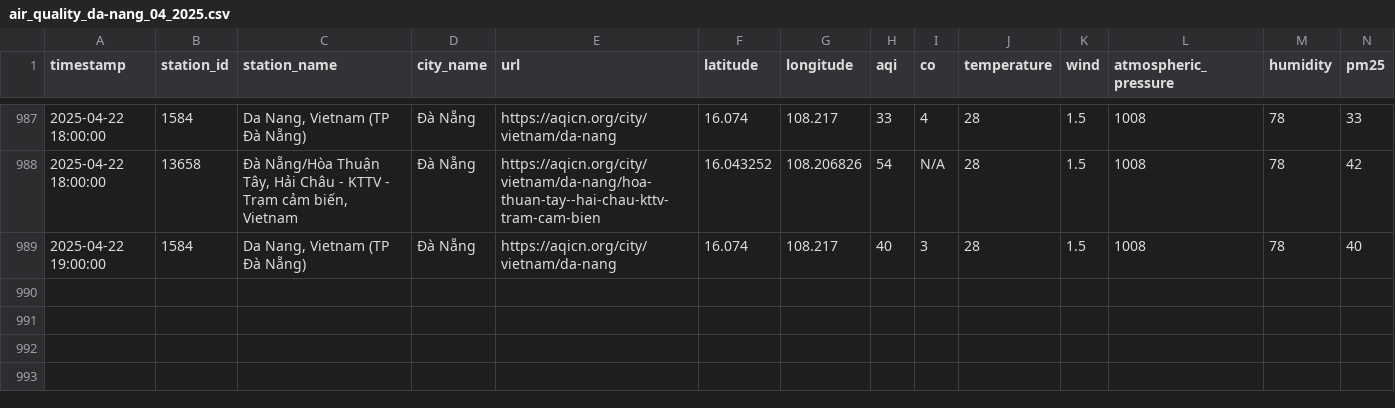
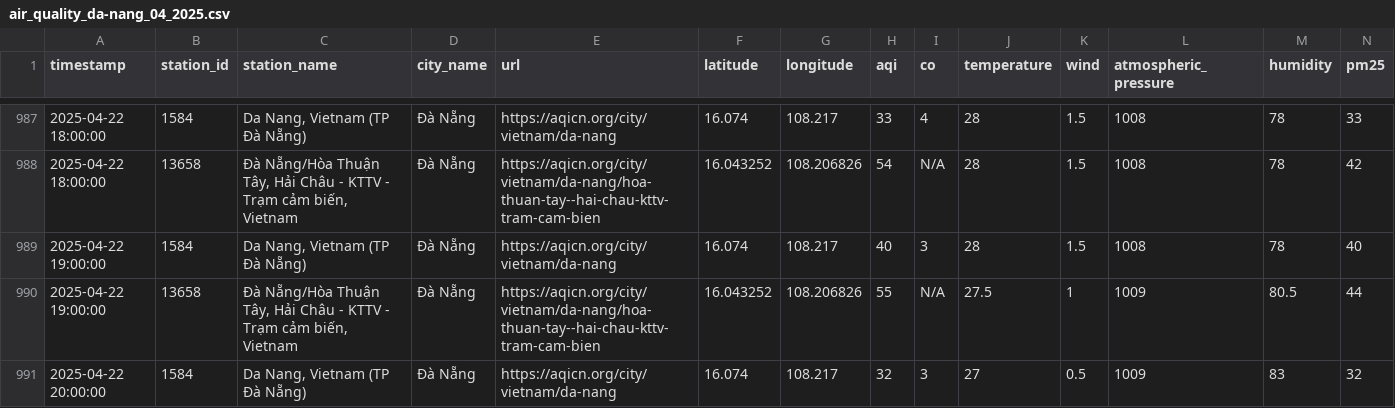
Before and after one commit to QuanIsMe7303/vietnam-air-quality-crawler, a CSV file: result/da-nang/air_quality_da-nang_04_2025.csv, drawn as a sheet; only a part is shown, gaps mark what is left out; rows hold the shown columns only; the diff names each change by its address in the sheet, - before the commit and + after, or states it on an @@ line.

```diff
--- a/result/da-nang/air_quality_da-nang_04_2025.csv
+++ b/result/da-nang/air_quality_da-nang_04_2025.csv
+row 990: 2025-04-22 19:00:00 | 13658 | Đà Nẵng/Hòa Thuận Tây, Hải Châu - KTTV - Trạm cảm biến, Vietnam | Đà Nẵng | https://aqicn.org/city/vietnam/da-nang/hoa-thuan-tay--hai-chau-kttv-tram-cam-bien | 16.043252 | 108.206826 | 55 | N/A | 27.5 | 1 | 1009 | 80.5 | 44
+row 991: 2025-04-22 20:00:00 | 1584 | Da Nang, Vietnam (TP Đà Nẵng) | Đà Nẵng | https://aqicn.org/city/vietnam/da-nang | 16.074 | 108.217 | 32 | 3 | 27 | 0.5 | 1009 | 83 | 32
```
Also changed, not shown: result/can-tho/air_quality_can-tho_04_2025.csv, result/cao-bang/air_quality_cao-bang_04_2025.csv, 7 other files.
